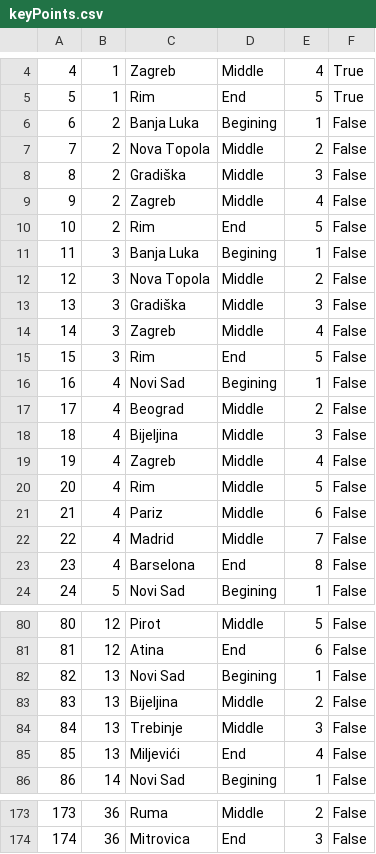
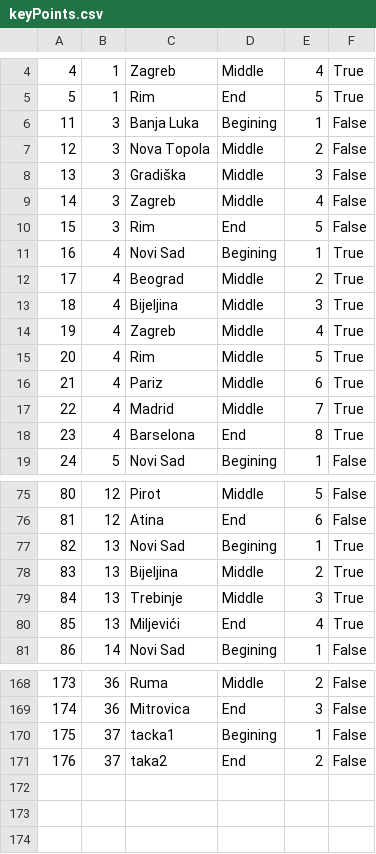
Before and after one commit to marija-djurdjevic/Booking, a CSV file: Resources/Data/keyPoints.csv, drawn as a sheet; only a part is shown, gaps mark what is left out; the diff covers the shown part only.

```diff
--- a/Resources/Data/keyPoints.csv
+++ b/Resources/Data/keyPoints.csv
@@ -5,7 +5,2 @@
 5|1|Rim|End|5|True
-6|2|Banja Luka|Begining|1|False
-7|2|Nova Topola|Middle|2|False
-8|2|Gradiška|Middle|3|False
-9|2|Zagreb|Middle|4|False
-10|2|Rim|End|5|False
 11|3|Banja Luka|Begining|1|False
@@ -15,10 +10,10 @@
 15|3|Rim|End|5|False
-16|4|Novi Sad|Begining|1|False
-17|4|Beograd|Middle|2|False
-18|4|Bijeljina|Middle|3|False
-19|4|Zagreb|Middle|4|False
-20|4|Rim|Middle|5|False
-21|4|Pariz|Middle|6|False
-22|4|Madrid|Middle|7|False
-23|4|Barselona|End|8|False
+16|4|Novi Sad|Begining|1|True
+17|4|Beograd|Middle|2|True
+18|4|Bijeljina|Middle|3|True
+19|4|Zagreb|Middle|4|True
+20|4|Rim|Middle|5|True
+21|4|Pariz|Middle|6|True
+22|4|Madrid|Middle|7|True
+23|4|Barselona|End|8|True
 24|5|Novi Sad|Begining|1|False
@@ -81,6 +76,6 @@
 81|12|Atina|End|6|False
-82|13|Novi Sad|Begining|1|False
-83|13|Bijeljina|Middle|2|False
-84|13|Trebinje|Middle|3|False
-85|13|Miljevići|End|4|False
+82|13|Novi Sad|Begining|1|True
+83|13|Bijeljina|Middle|2|True
+84|13|Trebinje|Middle|3|True
+85|13|Miljevići|End|4|True
 86|14|Novi Sad|Begining|1|False
@@ -174 +169,3 @@
 174|36|Mitrovica|End|3|False
+175|37|tacka1|Begining|1|False
+176|37|taka2|End|2|False
```
Also changed, not shown: 1 edited cell elsewhere in this file, Resources/Data/tourRequest.csv, Resources/Data/tourReservation.csv, 17 other files.
